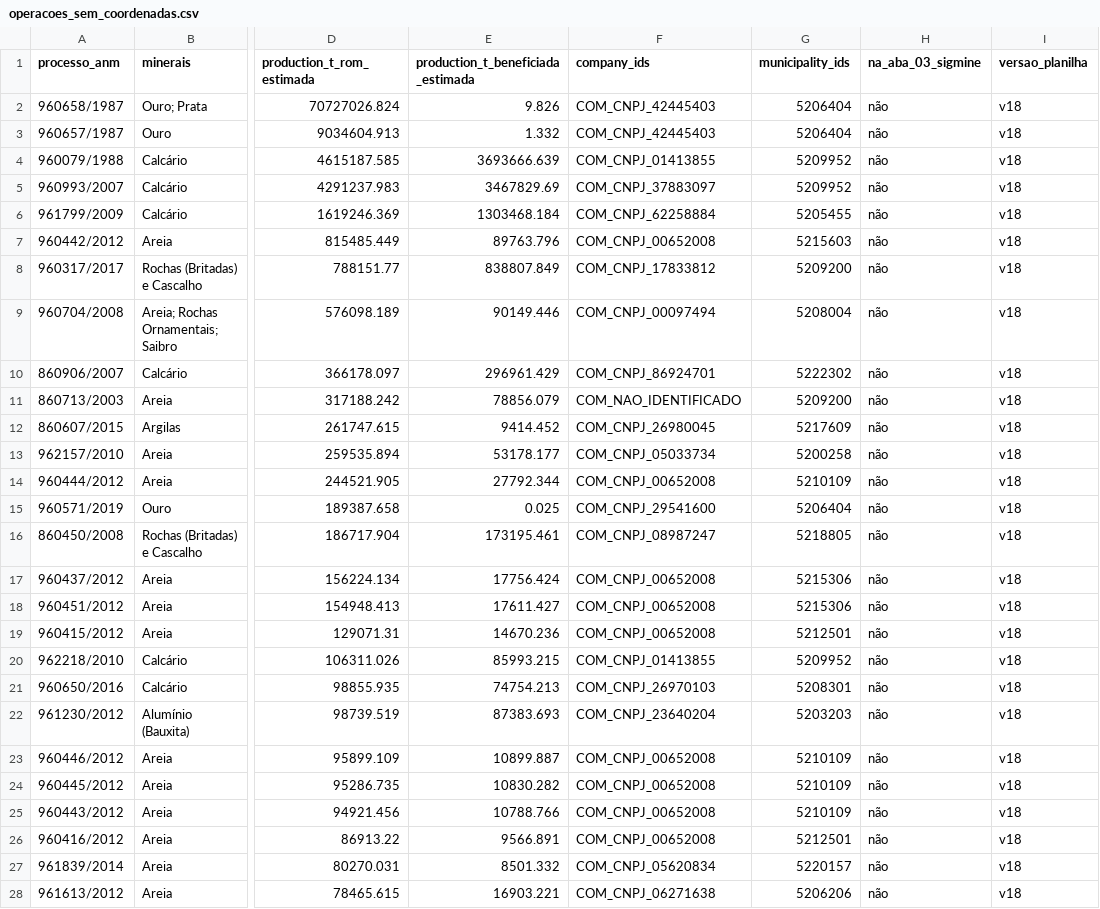
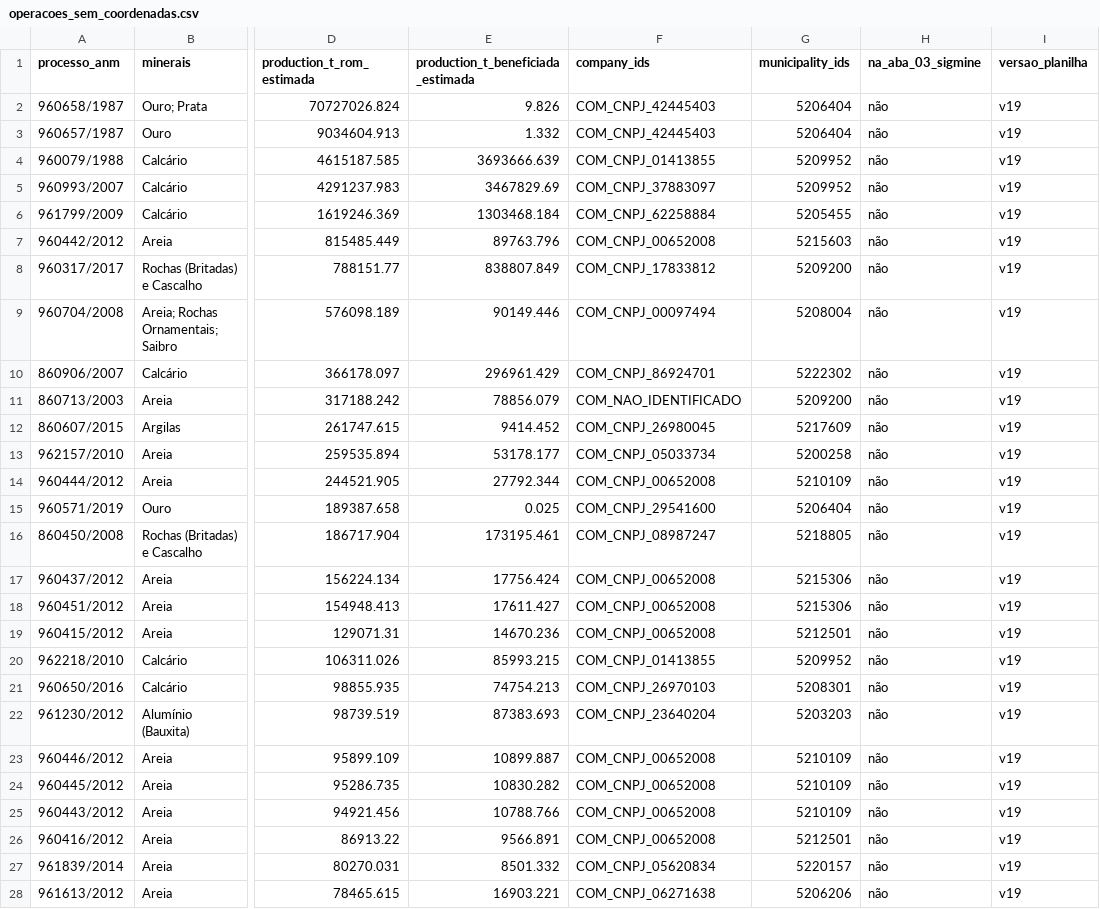
Before and after one commit to mineragoias-rgb/minera-goias, a CSV file: Squad 1/Bases consolidadas/documentacao/operacoes_sem_coordenadas.csv, drawn as a sheet; only a part is shown, gaps mark what is left out; the diff covers the shown part only; the diff names each change by its address in the sheet, - before the commit and + after, or states it on an @@ line.

```diff
--- a/Squad 1/Bases consolidadas/documentacao/operacoes_sem_coordenadas.csv
+++ b/Squad 1/Bases consolidadas/documentacao/operacoes_sem_coordenadas.csv
-I2:I28 (versao_planilha): v18
+I2:I28 (versao_planilha): v19
```
Also changed, not shown: 1 added row, 1 removed row and 84 edited cells elsewhere in this file, Squad 1/Bases consolidadas/documentacao/pacote_squad2/dicionario_interface_squad1_squad2.csv, Squad 2/intensidade_energetica/base_intensidade_energetica_v1.csv, 9 other files.
